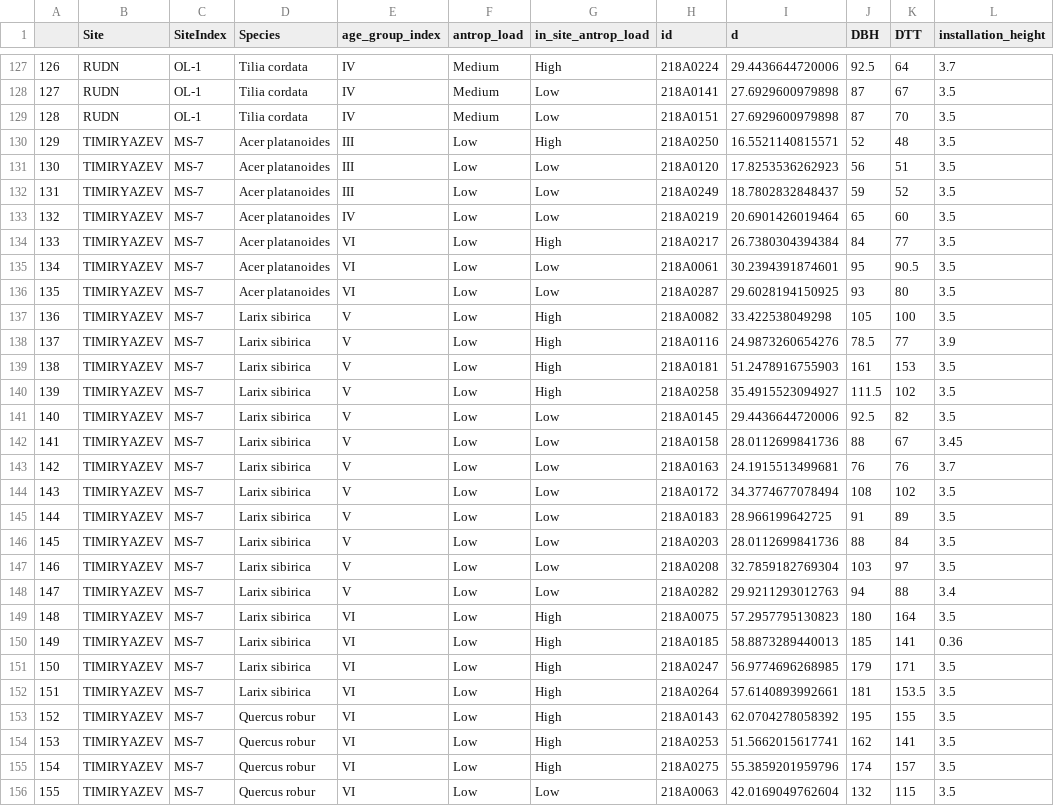
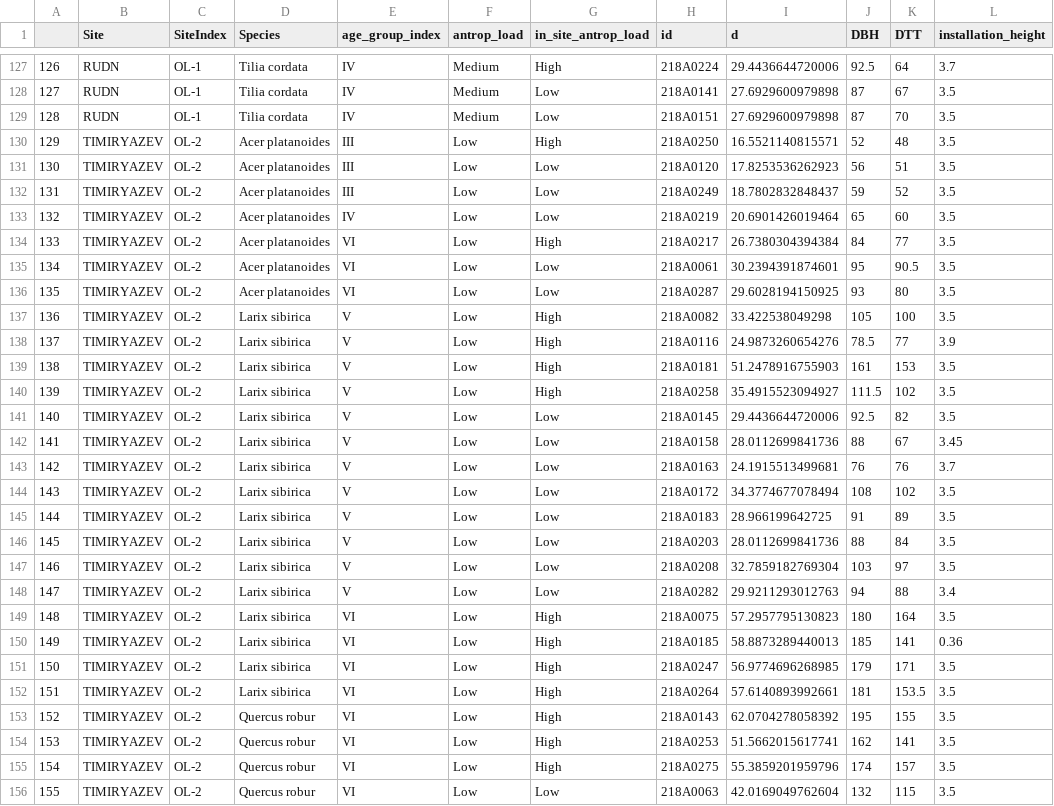
Before and after one commit to yaroslavtsevam/TT-, a CSV file: data/full_TT_desc.csv, drawn as a sheet; only a part is shown, gaps mark what is left out; the diff covers the shown part only; the diff names each change by its address in the sheet, - before the commit and + after, or states it on an @@ line.

```diff
--- a/data/full_TT_desc.csv
+++ b/data/full_TT_desc.csv
-C130:C156 (SiteIndex): MS-7
+C130:C156 (SiteIndex): OL-2
```
Also changed, not shown: 4 added rows and 23 edited cells elsewhere in this file, 4 other files.
